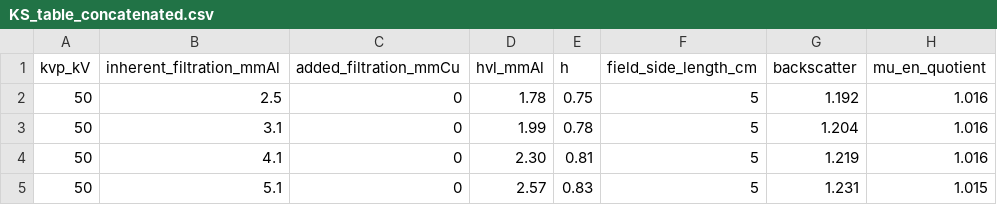
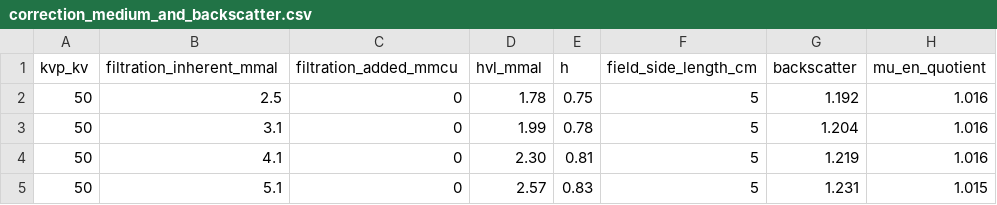
Before and after one commit to rvbCMTS/PySkinDose, a CSV file: src/pyskindose/table_data/correction_medium_and_backscatter.csv (was src/pyskindose/table_data/KS_table_concatenated.csv), drawn as a sheet; only a part is shown.

```diff
--- a/src/pyskindose/table_data/KS_table_concatenated.csv
+++ b/src/pyskindose/table_data/correction_medium_and_backscatter.csv
@@ -1,2 +1,2 @@
-kvp_kV,inherent_filtration_mmAl,added_filtration_mmCu,hvl_mmAl,h,field_side_length_cm,backscatter,mu_en_quotient
+kvp_kv,filtration_inherent_mmal,filtration_added_mmcu,hvl_mmal,h,field_side_length_cm,backscatter,mu_en_quotient
 50,2.5,0,1.78,0.75,5,1.192,1.016
```
Also changed, not shown: src/pyskindose/table_data/correction_table_and_pad_attenuation.csv, 3 other files.
